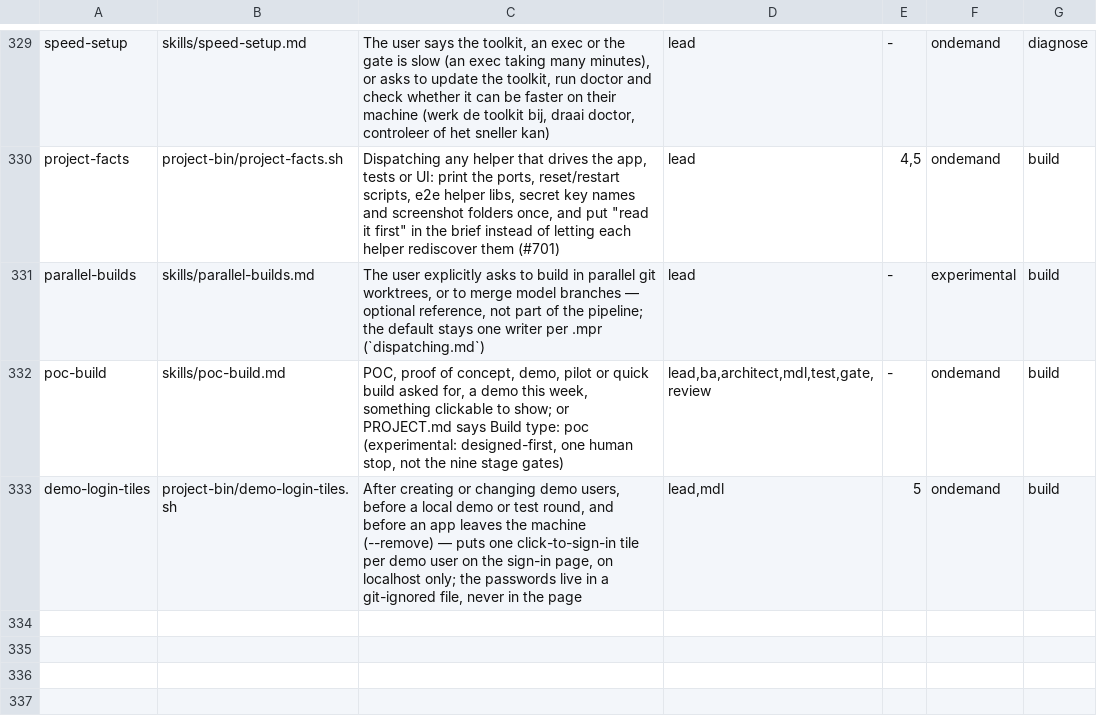
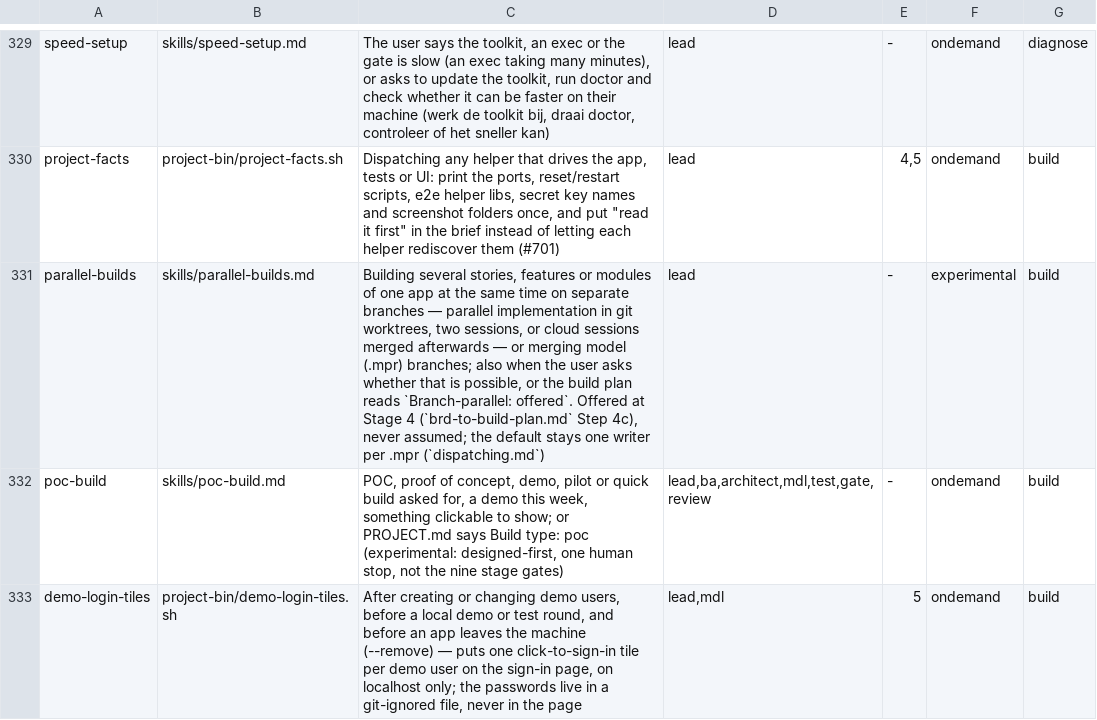
Before and after one commit to MendixMau/mxcli-project-toolkit, a TSV file: bin/lib/skill-routing.tsv, drawn as a sheet; only a part is shown, gaps mark what is left out.

```diff
--- a/bin/lib/skill-routing.tsv
+++ b/bin/lib/skill-routing.tsv
@@ -330,3 +330,3 @@ speed-setup	skills/speed-setup.md	The user says the toolkit, an exec or the gate
 project-facts	project-bin/project-facts.sh	Dispatching any helper that drives the app, tests or UI: print the ports, reset/restart scripts, e2e helper libs, secret key names and screenshot folders once, and put "read it first" in the brief instead of letting each helper rediscover them (#701)	lead	4,5	ondemand	build
-parallel-builds	skills/parallel-builds.md	The user explicitly asks to build in parallel git worktrees, or to merge model branches — optional reference, not part of the pipeline; the default stays one writer per .mpr (`dispatching.md`)	lead	-	experimental	build
+parallel-builds	skills/parallel-builds.md	Building several stories, features or modules of one app at the same time on separate branches — parallel implementation in git worktrees, two sessions, or cloud sessions merged afterwards — or merging model (.mpr) branches; also when the user asks whether that is possible, or the build plan reads `Branch-parallel: offered`. Offered at Stage 4 (`brd-to-build-plan.md` Step 4c), never assumed; the default stays one writer per .mpr (`dispatching.md`)	lead	-	experimental	build
 poc-build	skills/poc-build.md	POC, proof of concept, demo, pilot or quick build asked for, a demo this week, something clickable to show; or PROJECT.md says Build type: poc (experimental: designed-first, one human stop, not the nine stage gates)	lead,ba,architect,mdl,test,gate,review	-	ondemand	build
```
Also changed, not shown: 8 other files.
